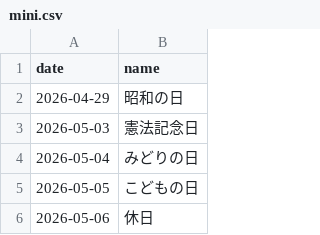
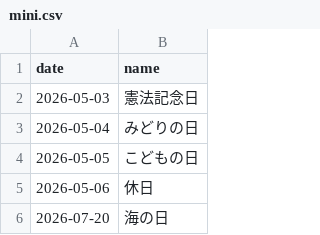
Before and after one commit to sasaplus1/japanese-public-holidays, a CSV file: mini.csv, drawn as a sheet; only a part is shown; the shorter side is filled out with more unchanged rows.

```diff
--- a/mini.csv
+++ b/mini.csv
@@ -1,3 +1,2 @@
 date,name
-2026-04-29,昭和の日
 2026-05-03,憲法記念日
```
Also changed, not shown: mini.tsv, 8 other files.
